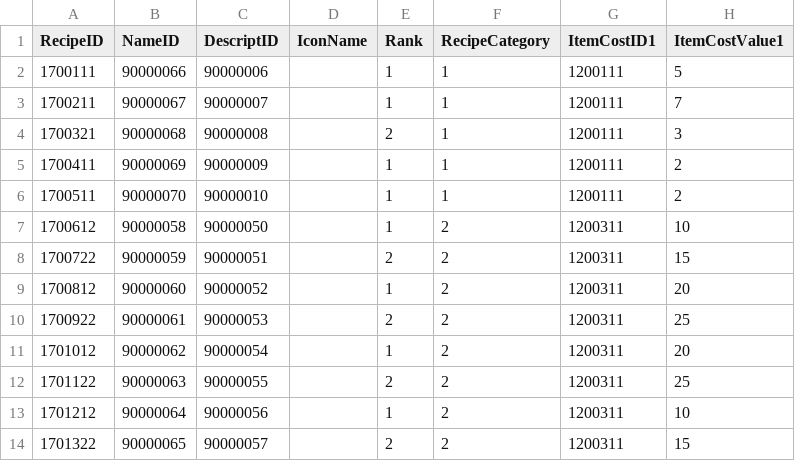
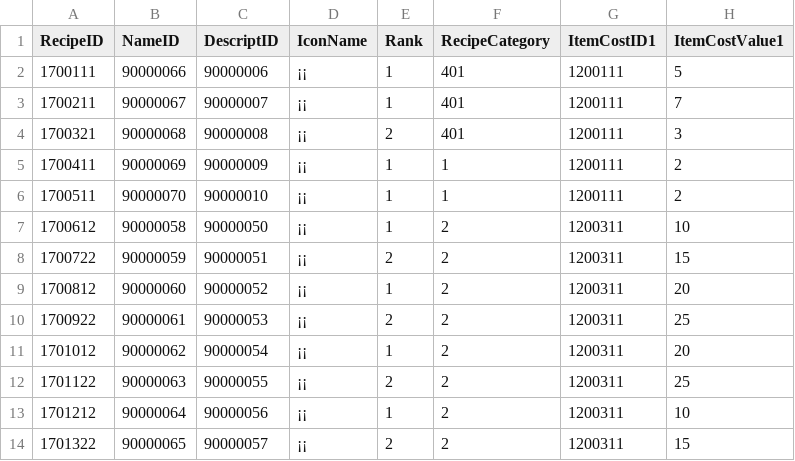
Before and after one commit to KDH1213/SurvivalProject, a CSV file: Assets/Resources/Tables/ItemCreateTable.csv, drawn as a sheet; only a part is shown; the diff names each change by its address in the sheet, - before the commit and + after, or states it on an @@ line.

```diff
--- a/Assets/Resources/Tables/ItemCreateTable.csv
+++ b/Assets/Resources/Tables/ItemCreateTable.csv
-D2:D14 (IconName): (empty)
+D2:D14 (IconName): ¡¡
-F2:F4 (RecipeCategory): 1
+F2:F4 (RecipeCategory): 401
```
Also changed, not shown: Assets/Resources/Tables/ConstructionTable.csv, Assets/Resources/Tables/StringTableKr.csv, 16 other files.
